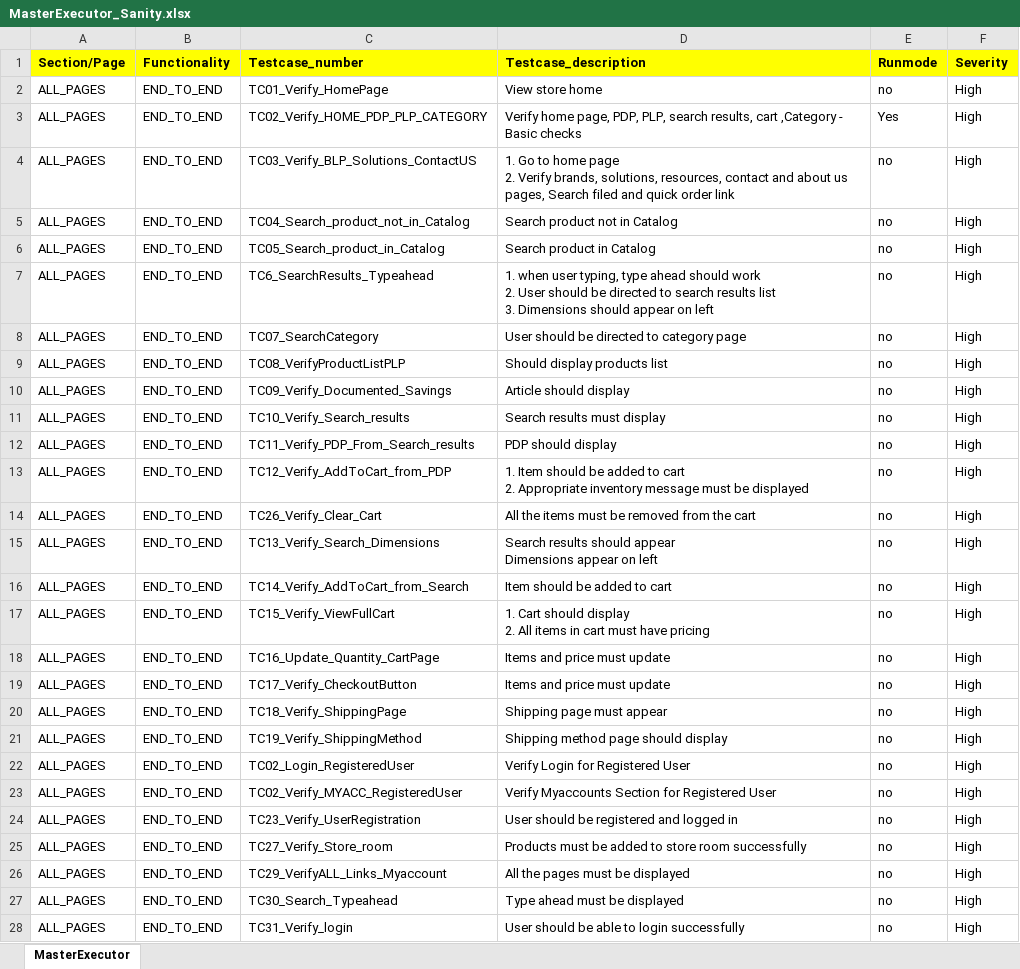
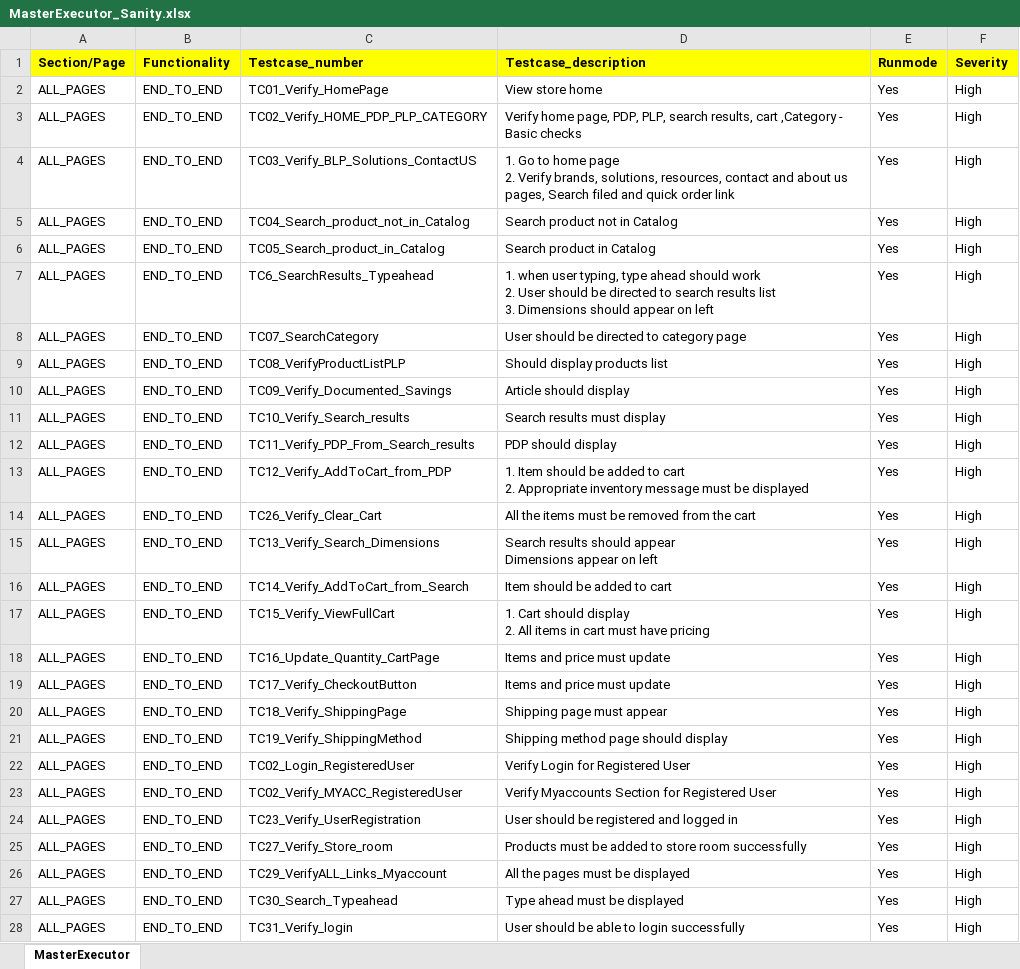
Before and after one commit to rohit-karkhanis/Kaman_Production_Sanity, an Excel workbook: Input_files/Master_executors/MasterExecutor_Sanity.xlsx, sheet MasterExecutor, drawn as a sheet; only a part is shown; values as stored, in another font and other column widths than the file's, no borders; conditional formats not drawn; the diff covers the shown part only; the diff names each change by its address in the sheet, - before the commit and + after, or states it on an @@ line.

Commit message:
updates

```diff
--- a/Input_files/Master_executors/MasterExecutor_Sanity.xlsx (sheet MasterExecutor)
+++ b/Input_files/Master_executors/MasterExecutor_Sanity.xlsx (sheet MasterExecutor)
-E2 (Runmode): no
+E2 (Runmode): Yes
-E4:E28 (Runmode): no
+E4:E28 (Runmode): Yes
```
Also changed, not shown: 2 edited cells elsewhere in this sheet.
